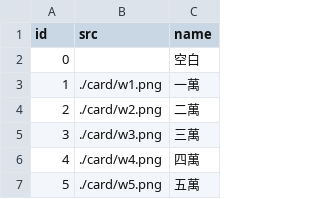
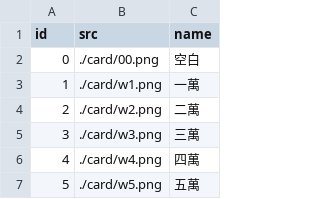
Before and after one commit to jellyfishChe/jellyfishChe.github.io, a CSV file: listen/imgData.csv, drawn as a sheet; only a part is shown.

Commit message:
Update imgData.csv

```diff
--- a/listen/imgData.csv
+++ b/listen/imgData.csv
@@ -1,3 +1,3 @@
 id,src,name
-0,,空白
+0,./card/00.png,空白
 1,./card/w1.png,一萬
```
